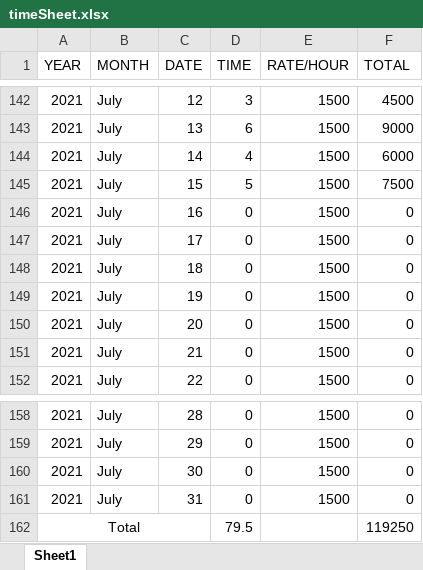
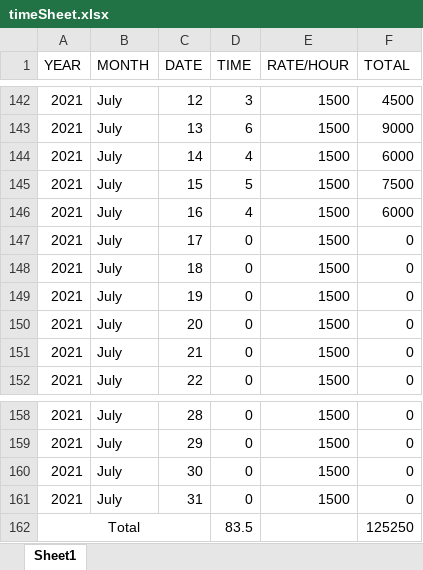
Before and after one commit to NamitPandey/QUIZ_APP, an Excel workbook: time_sheet/timeSheet.xlsx, sheet Sheet1, drawn as a sheet; only a part is shown, gaps mark what is left out; values as stored, in another font and other column widths than the file's, no borders; the diff names each change by its address in the sheet, - before the commit and + after, or states it on an @@ line.

```diff
--- a/time_sheet/timeSheet.xlsx (sheet Sheet1)
+++ b/time_sheet/timeSheet.xlsx (sheet Sheet1)
-D146 (TIME): 0
+D146 (TIME): 4
-F146 (TOTAL): 0
+F146 (TOTAL): 6000
-D162 (TIME): 79.5
+D162 (TIME): 83.5
-F162 (TOTAL): 119250
+F162 (TOTAL): 125250
```
Also changed, not shown: 12 other files.
